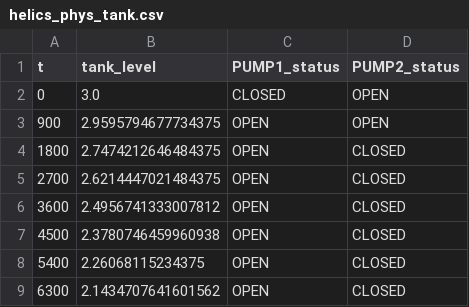
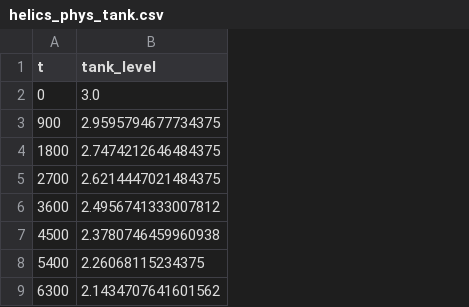
Before and after one commit to WandeF/CPS-HELICS-WNTR, a CSV file: output/helics_phys_tank.csv, drawn as a sheet; only a part is shown; the diff names each change by its address in the sheet, - before the commit and + after, or states it on an @@ line.

Commit message:
close-loop control

```diff
--- a/output/helics_phys_tank.csv
+++ b/output/helics_phys_tank.csv
-column C (PUMP1_status), rows 2-9: CLOSED | OPEN | OPEN | OPEN | OPEN | OPEN | OPEN | OPEN
-column D (PUMP2_status), rows 2-9: OPEN | OPEN | CLOSED | CLOSED | CLOSED | CLOSED | CLOSED | CLOSED
```
Also changed, not shown: 4 other files.
